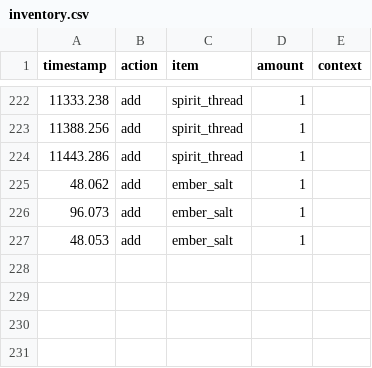
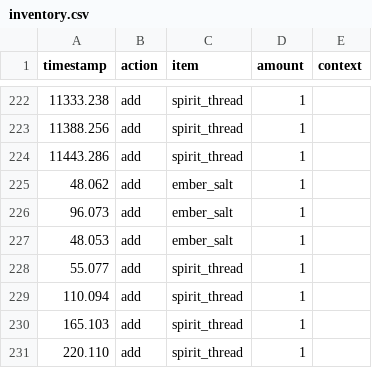
Before and after one commit to jdsalasca/muisca, a CSV file: assets/telemetry/inventory.csv, drawn as a sheet; only a part is shown, gaps mark what is left out; the diff names each change by its address in the sheet, - before the commit and + after, or states it on an @@ line.

```diff
--- a/assets/telemetry/inventory.csv
+++ b/assets/telemetry/inventory.csv
+row 228: 55.077 | add | spirit_thread | 1
+row 229: 110.094 | add | spirit_thread | 1
+row 230: 165.103 | add | spirit_thread | 1
+row 231: 220.110 | add | spirit_thread | 1
```
Also changed, not shown: assets/telemetry/damage.csv, 4 other files.
